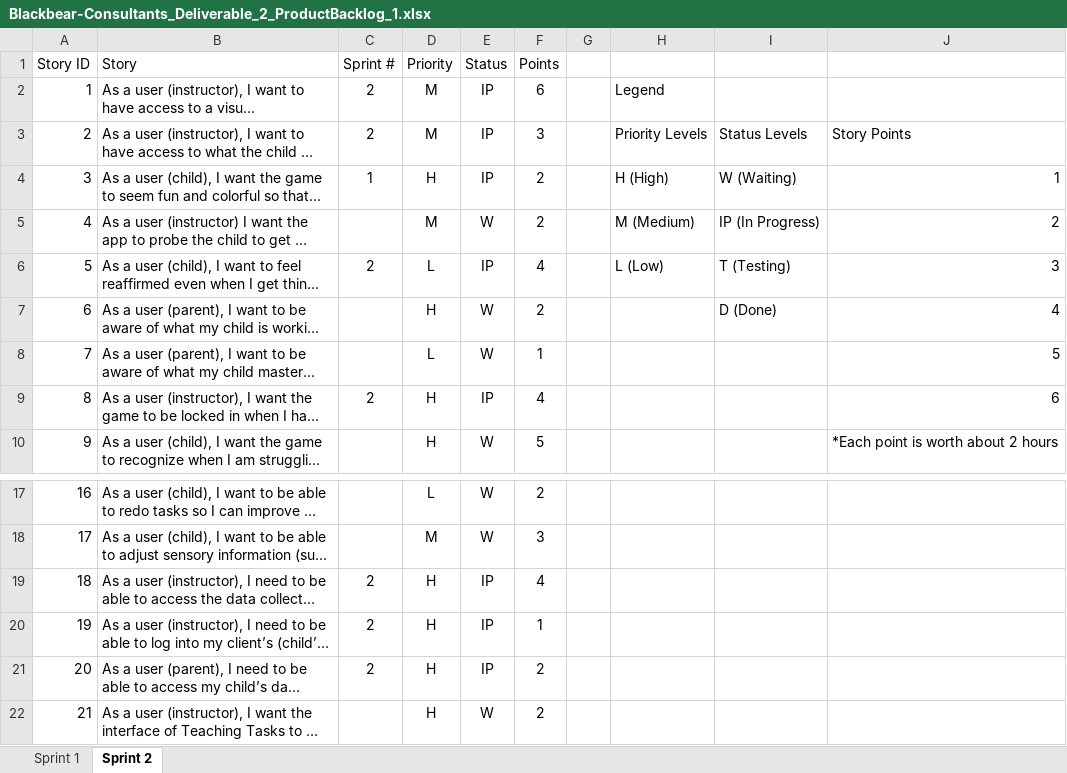
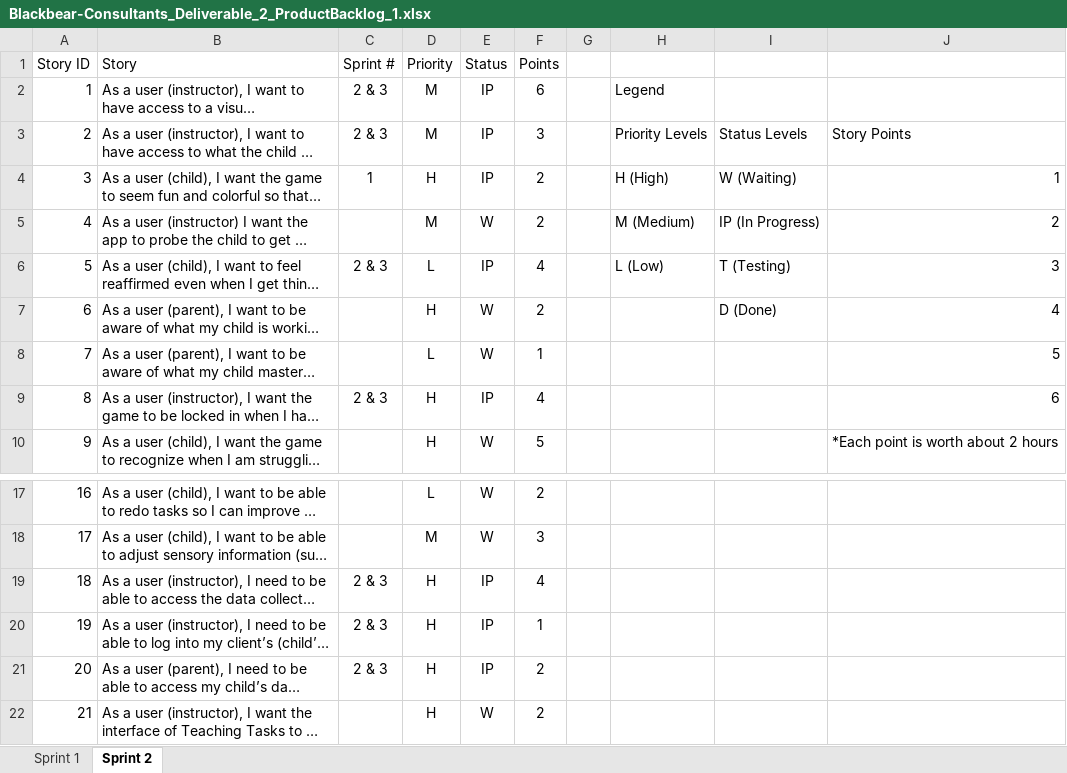
Before and after one commit to sborax/Blackbear-Consultants, an Excel workbook: Deliverable_2/Blackbear-Consultants_Deliverable_2_ProductBacklog_1.xlsx, sheet Sprint 2, drawn as a sheet; only a part is shown, gaps mark what is left out; long unchanged cells end in …; values as stored, in another font and other column widths than the file's, no borders; the diff names each change by its address in the sheet, - before the commit and + after, or states it on an @@ line.

Commit message:
Update Blackbear-Consultants_Deliverable_2_ProductBacklog_1.xlsx
Updated Sprint values from 2 to 2 & 3 to reflect projected workload

```diff
--- a/Deliverable_2/Blackbear-Consultants_Deliverable_2_ProductBacklog_1.xlsx (sheet Sprint 2)
+++ b/Deliverable_2/Blackbear-Consultants_Deliverable_2_ProductBacklog_1.xlsx (sheet Sprint 2)
-C2:C3 (Sprint #): 2
+C2:C3 (Sprint #): 2 & 3
-C6 (Sprint #): 2
+C6 (Sprint #): 2 & 3
-C9 (Sprint #): 2
+C9 (Sprint #): 2 & 3
-C19:C21 (Sprint #): 2
+C19:C21 (Sprint #): 2 & 3
```
